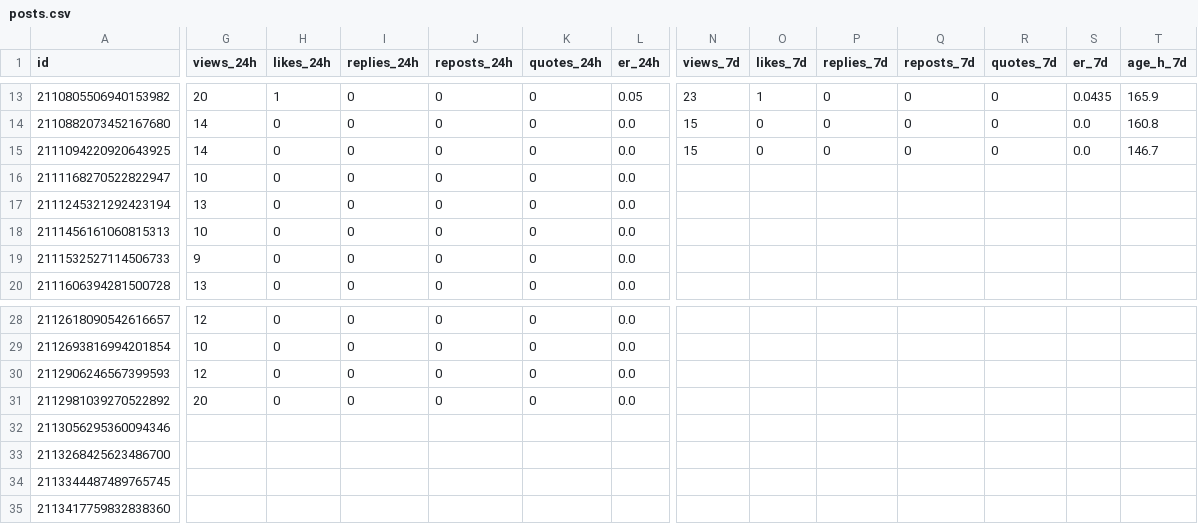
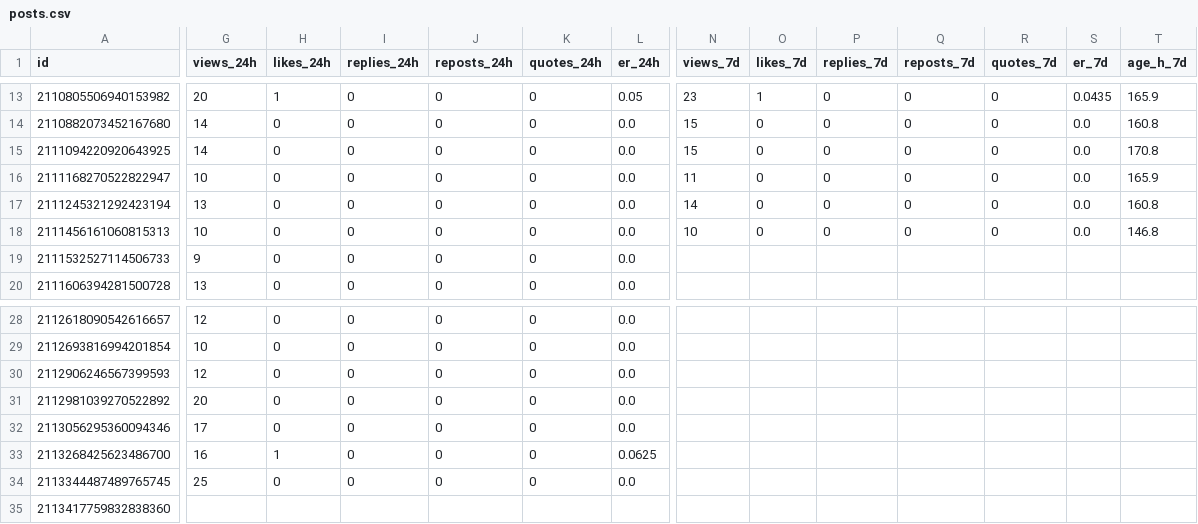
Before and after one commit to o1dstaRs/heroes-of-crypto-client, a CSV file: marketing/x/engagement/posts.csv, drawn as a sheet; only a part is shown, gaps mark what is left out; the diff covers the shown part only; the diff names each change by its address in the sheet, - before the commit and + after, or states it on an @@ line.

Commit message:
chore(marketing): record engagement review and posting queue

```diff
--- a/marketing/x/engagement/posts.csv
+++ b/marketing/x/engagement/posts.csv
-T15 (age_h_7d): 146.7
+T15 (age_h_7d): 170.8
-N16 (views_7d): (empty)
+N16 (views_7d): 11
-O16:O18 (likes_7d): (empty)
+O16:O18 (likes_7d): 0
-P16:P18 (replies_7d): (empty)
+P16:P18 (replies_7d): 0
-Q16:Q18 (reposts_7d): (empty)
+Q16:Q18 (reposts_7d): 0
-R16:R18 (quotes_7d): (empty)
+R16:R18 (quotes_7d): 0
-S16:S18 (er_7d): (empty)
+S16:S18 (er_7d): 0.0
-T16 (age_h_7d): (empty)
+T16 (age_h_7d): 165.9
-N17 (views_7d): (empty)
+N17 (views_7d): 14
-T17 (age_h_7d): (empty)
+T17 (age_h_7d): 160.8
-N18 (views_7d): (empty)
+N18 (views_7d): 10
-T18 (age_h_7d): (empty)
+T18 (age_h_7d): 146.8
-G32 (views_24h): (empty)
+G32 (views_24h): 17
-H32 (likes_24h): (empty)
+H32 (likes_24h): 0
-I32:I34 (replies_24h): (empty)
+I32:I34 (replies_24h): 0
-J32:J34 (reposts_24h): (empty)
+J32:J34 (reposts_24h): 0
-K32:K34 (quotes_24h): (empty)
+K32:K34 (quotes_24h): 0
-L32 (er_24h): (empty)
+L32 (er_24h): 0.0
-G33 (views_24h): (empty)
+G33 (views_24h): 16
-H33 (likes_24h): (empty)
+H33 (likes_24h): 1
-L33 (er_24h): (empty)
+L33 (er_24h): 0.0625
-G34 (views_24h): (empty)
+G34 (views_24h): 25
-H34 (likes_24h): (empty)
+H34 (likes_24h): 0
-L34 (er_24h): (empty)
+L34 (er_24h): 0.0
```
Also changed, not shown: 3 edited cells elsewhere in this file, marketing/x/engagement/followers.csv, 5 other files.
